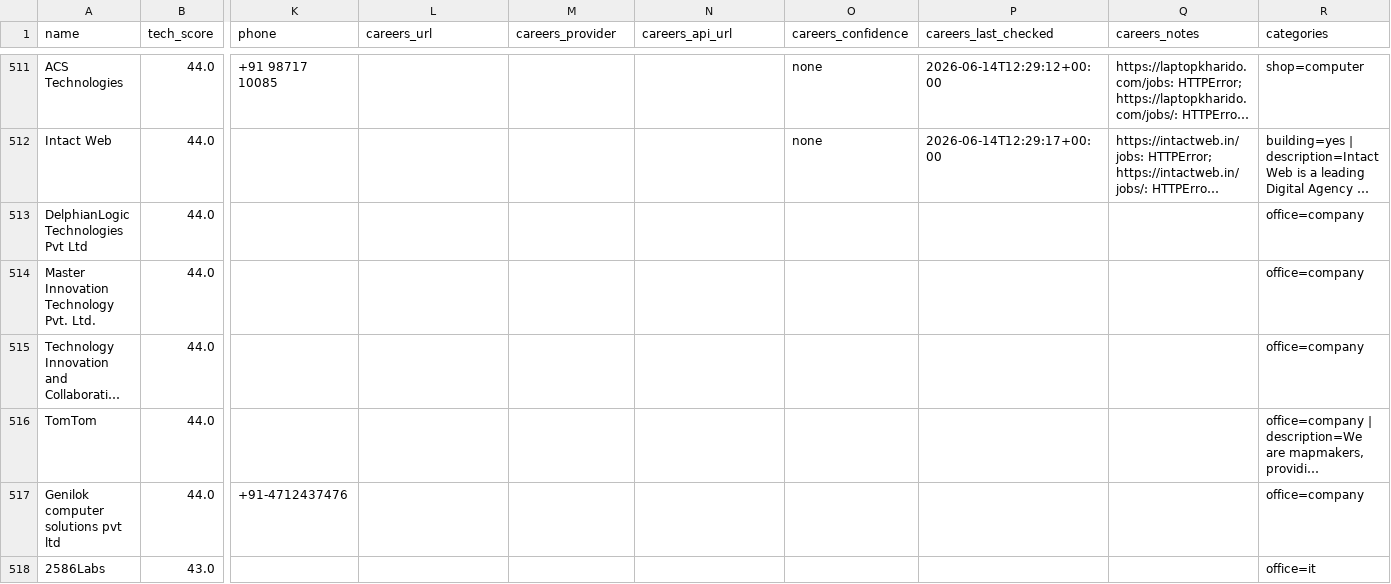
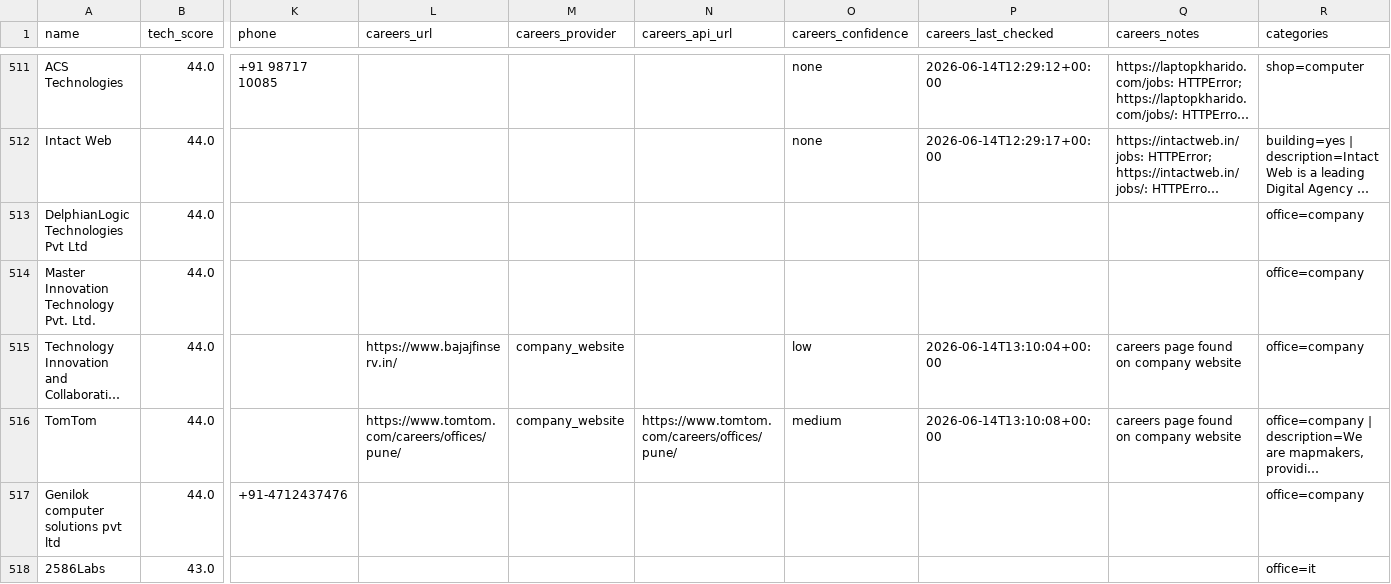
Before and after one commit to AkashKumar7902/india-tech-company-finder, a CSV file: results/india_tech_companies.csv, drawn as a sheet; only a part is shown, gaps mark what is left out; long unchanged cells end in …; the diff names each change by its address in the sheet, - before the commit and + after, or states it on an @@ line.

```diff
--- a/results/india_tech_companies.csv
+++ b/results/india_tech_companies.csv
-L515 (careers_url): (empty)
+L515 (careers_url): https://www.bajajfinserv.in/
-M515:M516 (careers_provider): (empty)
+M515:M516 (careers_provider): company_website
-O515 (careers_confidence): (empty)
+O515 (careers_confidence): low
-P515 (careers_last_checked): (empty)
+P515 (careers_last_checked): 2026-06-14T13:10:04+00:00
-Q515:Q516 (careers_notes): (empty)
+Q515:Q516 (careers_notes): careers page found on company website
-L516 (careers_url): (empty)
+L516 (careers_url): https://www.tomtom.com/careers/offices/pune/
-N516 (careers_api_url): (empty)
+N516 (careers_api_url): https://www.tomtom.com/careers/offices/pune/
-O516 (careers_confidence): (empty)
+O516 (careers_confidence): medium
-P516 (careers_last_checked): (empty)
+P516 (careers_last_checked): 2026-06-14T13:10:08+00:00
```
Also changed, not shown: 1 other file.
